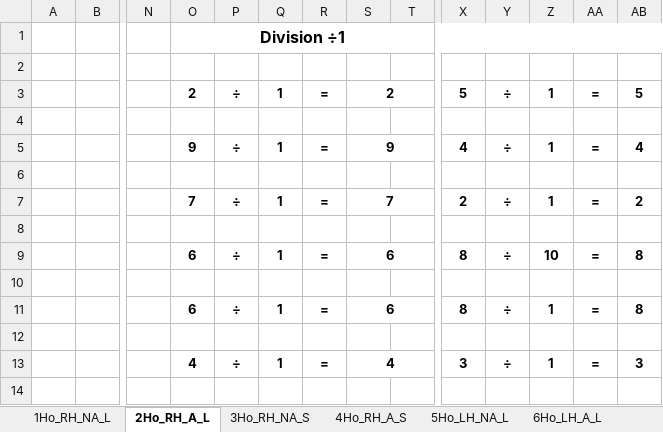
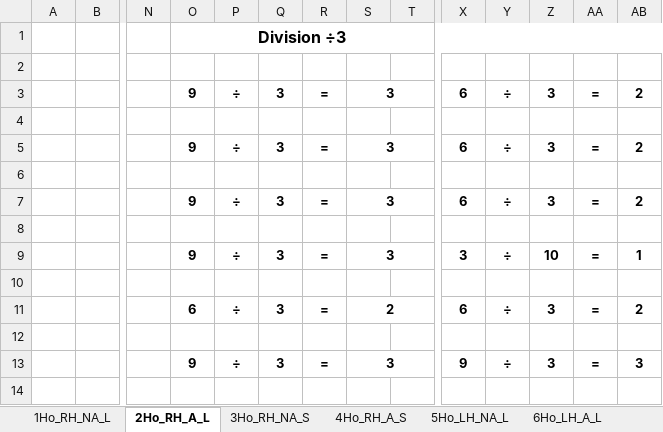
Before and after one commit to csamso1/SchoolAids, an Excel workbook: Worksheet_Generator/Division_Template_Final.xlsm, sheet 2Ho_RH_A_L, drawn as a sheet; only a part is shown, gaps mark what is left out; values as stored, in another font and other column widths than the file's, no borders; charts and pictures not drawn; removed rows and columns are numbered as before the commit, all else as after; rows hold the shown columns only; the diff covers the shown part only; the diff names each change by its address in the sheet, - before the commit and + after, or states it on an @@ line.

```diff
--- a/Worksheet_Generator/Division_Template_Final.xlsm (sheet 2Ho_RH_A_L)
+++ b/Worksheet_Generator/Division_Template_Final.xlsm (sheet 2Ho_RH_A_L)
-O1: Division ÷1
+O1: Division ÷3
-row 3:  |  |  | 2 | ÷ | 1 | = | 2 |  | 5 | ÷ | 1 | = | 5
+row 3:  |  |  | 9 | ÷ | 3 | = | 3 |  | 6 | ÷ | 3 | = | 2
-Q5: 1
+Q5: 3
-S5: 9
+S5: 3
-X5: 4
+X5: 6
-Z5: 1
+Z5: 3
-AB5: 4
+AB5: 2
-O7: 7
+O7: 9
-Q7: 1
+Q7: 3
-S7: 7
+S7: 3
-X7: 2
+X7: 6
-Z7: 1
+Z7: 3
-O9: 6
+O9: 9
-Q9: 1
+Q9: 3
-S9: 6
+S9: 3
-X9: 8
+X9: 3
-AB9: 8
+AB9: 1
-Q11: 1
+Q11: 3
-S11: 6
+S11: 2
-X11: 8
+X11: 6
-Z11: 1
+Z11: 3
-AB11: 8
+AB11: 2
-O13: 4
+O13: 9
-Q13: 1
+Q13: 3
-S13: 4
+S13: 3
-X13: 3
+X13: 9
-Z13: 1
+Z13: 3
```
Also changed, not shown: 13 added rows, 13 removed rows and 37 edited cells elsewhere in this sheet, sheet Data, sheet 14LH_A_L, sheet 10RH_A_L, sheet 6Ho_LH_A_L, sheet Data2, sheet 13LH_NA_L, 11 more sheets, 20 other files.
